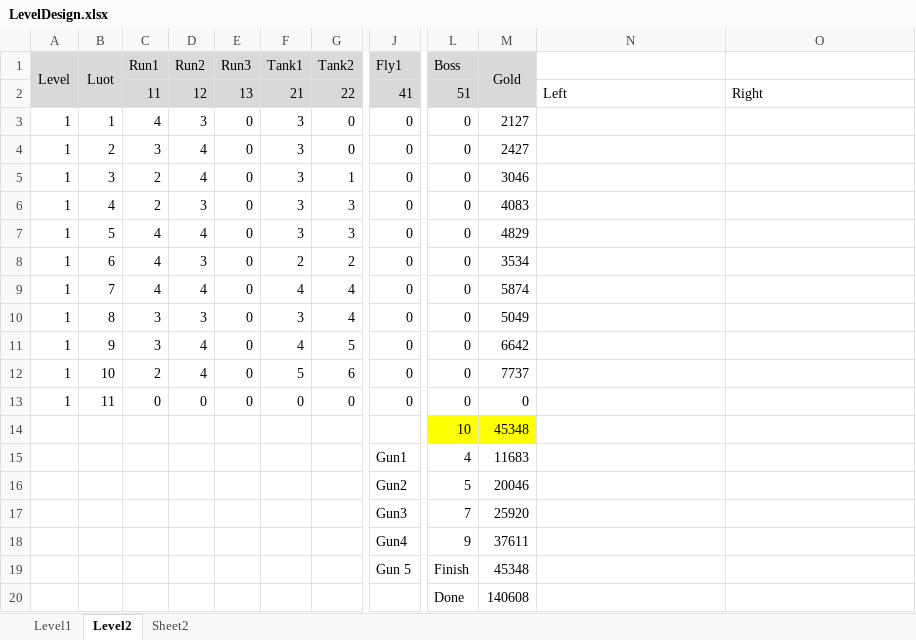
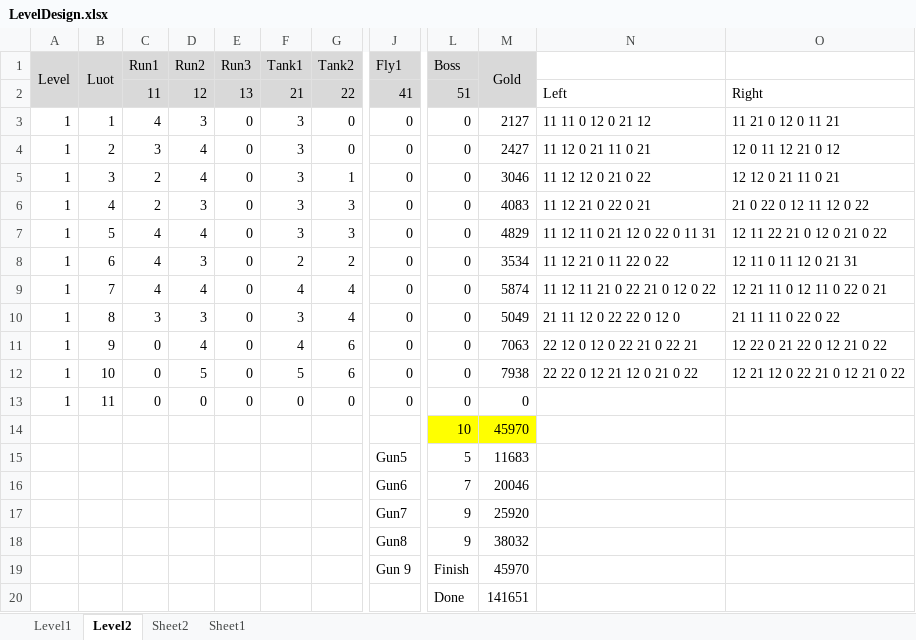
Before and after one commit to FukyVer2/Hero-Cowboy, an Excel workbook: Document/LevelDesign.xlsx, sheet Level2, drawn as a sheet; only a part is shown, gaps mark what is left out; values as stored, in another font and other column widths than the file's, no borders; the diff names each change by its address in the sheet, - before the commit and + after, or states it on an @@ line.

Commit message:
Level 2

```diff
--- a/Document/LevelDesign.xlsx (sheet Level2)
+++ b/Document/LevelDesign.xlsx (sheet Level2)
+sheet tab: Sheet1
-N3: (empty)
+N3: 11 11 0 12 0 21 12
-O3: (empty)
+O3: 11 21 0 12 0 11 21
-N4: (empty)
+N4: 11 12 0 21 11 0 21
-O4: (empty)
+O4: 12 0 11 12 21 0 12
-N5: (empty)
+N5: 11 12 12 0 21 0 22
-O5: (empty)
+O5: 12 12 0 21 11 0 21
-N6: (empty)
+N6: 11 12 21 0 22 0 21
-O6: (empty)
+O6: 21 0 22 0 12 11 12 0 22
-N7: (empty)
+N7: 11 12 11 0 21 12 0 22 0 11 31
-O7: (empty)
+O7: 12 11 22 21 0 12 0 21 0 22
-N8: (empty)
+N8: 11 12 21 0 11 22 0 22
-O8: (empty)
+O8: 12 11 0 11 12 0 21 31
-N9: (empty)
+N9: 11 12 11 21 0 22 21 0 12 0 22
-O9: (empty)
+O9: 12 21 11 0 12 11 0 22 0 21
-N10: (empty)
+N10: 21 11 12 0 22 22 0 12 0
-O10: (empty)
+O10: 21 11 11 0 22 0 22
-C11 (Run1): 3
+C11 (Run1): 0
-G11 (Tank2): 5
+G11 (Tank2): 6
-M11 (Gold): 6642
+M11 (Gold): 7063
-N11: (empty)
+N11: 22 12 0 12 0 22 21 0 22 21
-O11: (empty)
+O11: 12 22 0 21 22 0 12 21 0 22
-C12 (Run1): 2
+C12 (Run1): 0
-D12 (Run2): 4
+D12 (Run2): 5
-M12 (Gold): 7737
+M12 (Gold): 7938
-N12: (empty)
+N12: 22 22 0 12 21 12 0 21 0 22
-O12: (empty)
+O12: 12 21 12 0 22 21 0 12 21 0 22
-M14 (Gold): 45348
+M14 (Gold): 45970
-J15 (Fly1): Gun1
+J15 (Fly1): Gun5
-L15 (Boss): 4
+L15 (Boss): 5
-J16 (Fly1): Gun2
+J16 (Fly1): Gun6
-L16 (Boss): 5
+L16 (Boss): 7
-J17 (Fly1): Gun3
+J17 (Fly1): Gun7
-L17 (Boss): 7
+L17 (Boss): 9
-J18 (Fly1): Gun4
+J18 (Fly1): Gun8
-M18 (Gold): 37611
+M18 (Gold): 38032
-J19 (Fly1): Gun 5
+J19 (Fly1): Gun 9
-M19 (Gold): 45348
+M19 (Gold): 45970
-M20 (Gold): 140608
+M20 (Gold): 141651
```
Also changed, not shown: formulas that keep their value, 2 other files.
